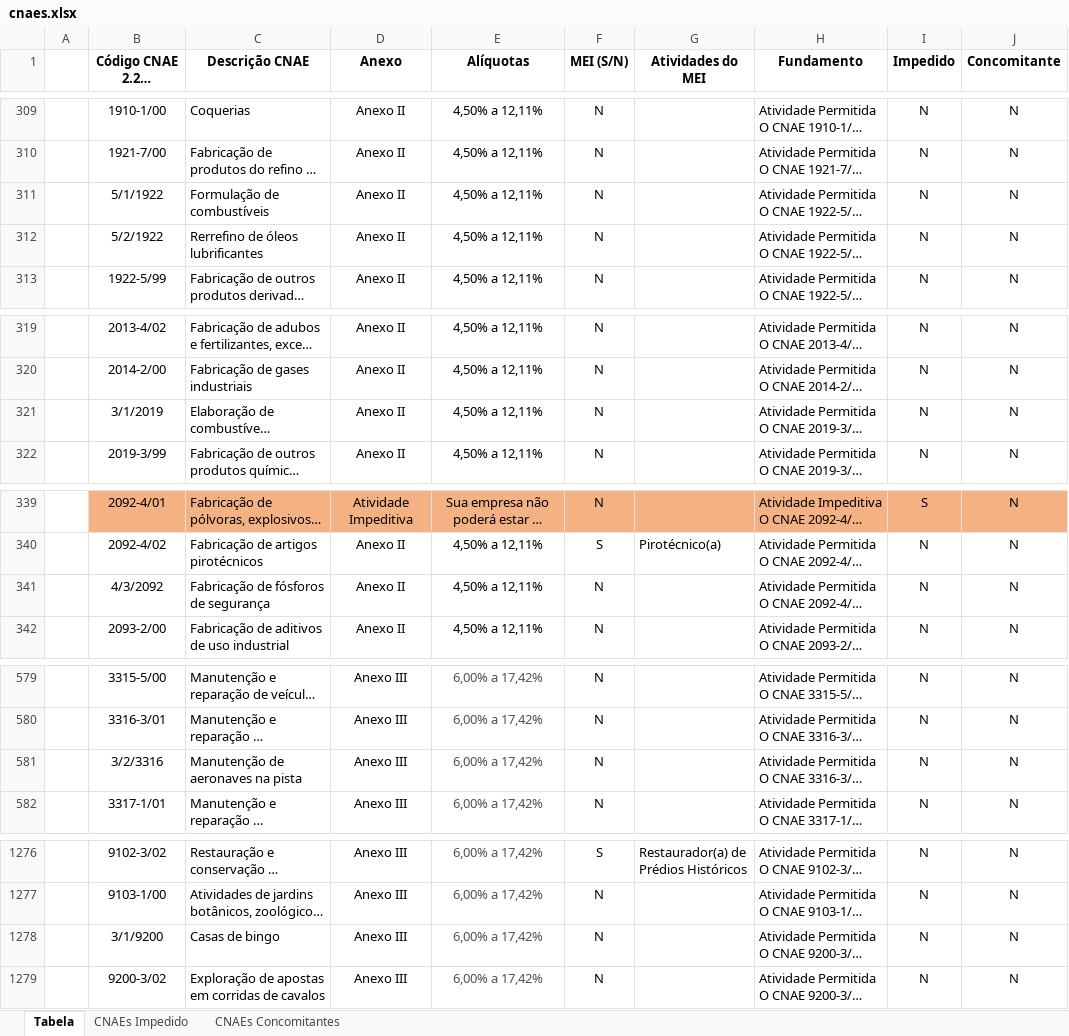
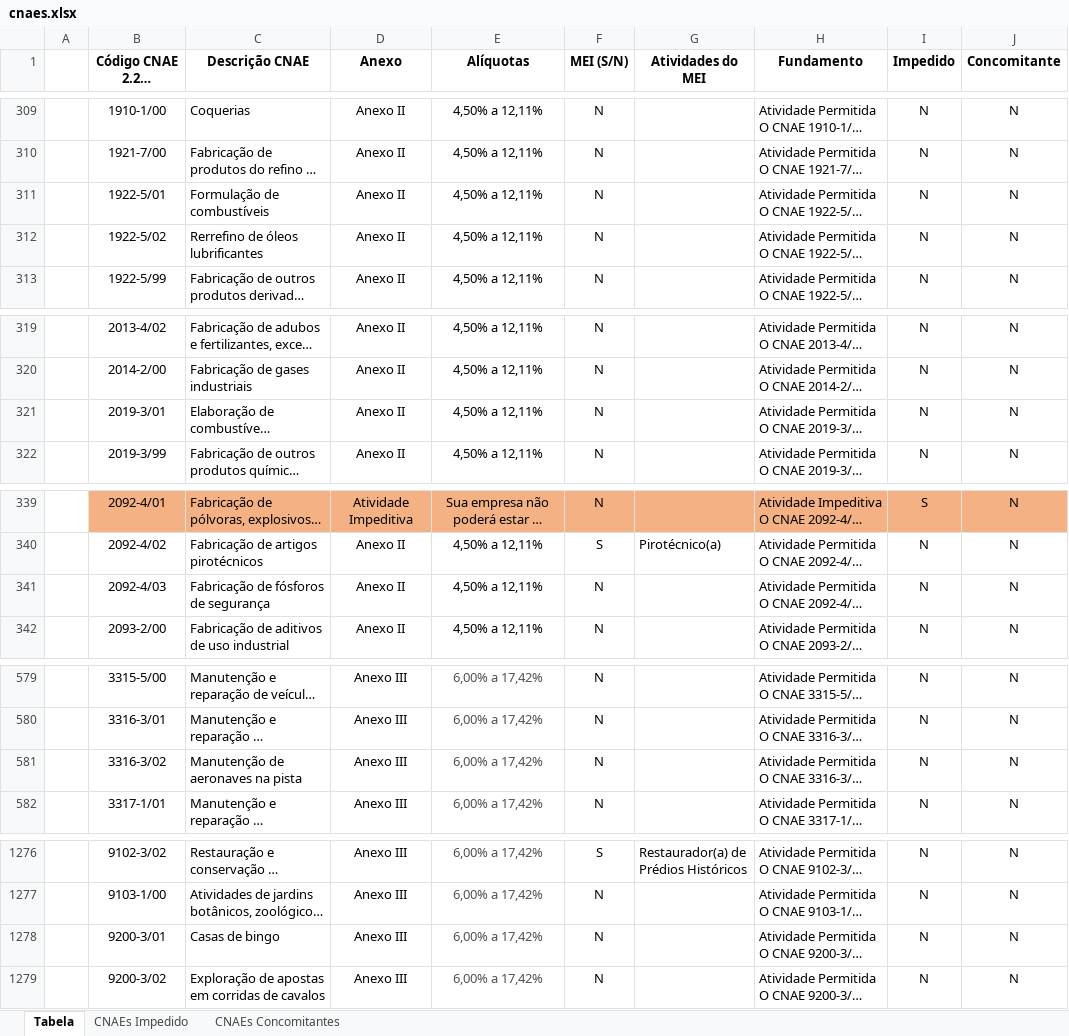
Before and after one commit to FernandoGOT/CNAEScraper, an Excel workbook: cnaes.xlsx, sheet Tabela, drawn as a sheet; only a part is shown, gaps mark what is left out; long unchanged cells end in …; values as stored, in another font and other column widths than the file's, no borders; the diff covers the shown part only; the diff names each change by its address in the sheet, - before the commit and + after, or states it on an @@ line.

```diff
--- a/cnaes.xlsx (sheet Tabela)
+++ b/cnaes.xlsx (sheet Tabela)
-B311 (Código CNAE 2.2 - Subclasse): 5/1/1922
+B311 (Código CNAE 2.2 - Subclasse): 1922-5/01
-B312 (Código CNAE 2.2 - Subclasse): 5/2/1922
+B312 (Código CNAE 2.2 - Subclasse): 1922-5/02
-B321 (Código CNAE 2.2 - Subclasse): 3/1/2019
+B321 (Código CNAE 2.2 - Subclasse): 2019-3/01
-B341 (Código CNAE 2.2 - Subclasse): 4/3/2092
+B341 (Código CNAE 2.2 - Subclasse): 2092-4/03
-B581 (Código CNAE 2.2 - Subclasse): 3/2/3316
+B581 (Código CNAE 2.2 - Subclasse): 3316-3/02
-B1278 (Código CNAE 2.2 - Subclasse): 3/1/9200
+B1278 (Código CNAE 2.2 - Subclasse): 9200-3/01
```
Also changed, not shown: 1 edited cell elsewhere in this sheet, 2 other files.
